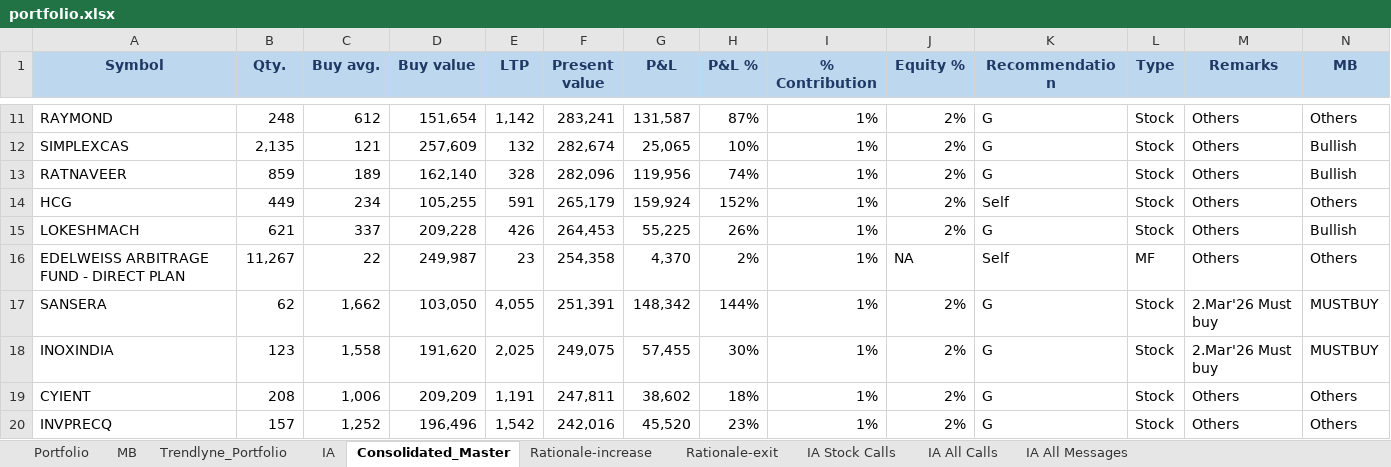
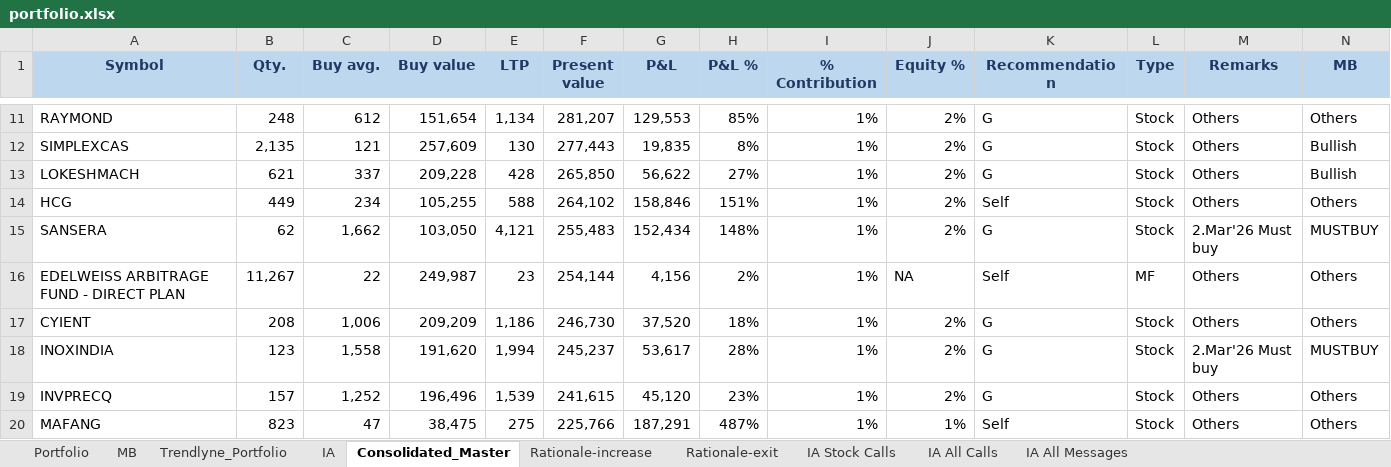
Before and after one commit to kvector0001/STT-Dashboard, an Excel workbook: data/portfolio.xlsx, sheet Consolidated_Master, drawn as a sheet; only a part is shown, gaps mark what is left out; values as stored, in another font and other column widths than the file's, no borders; charts and pictures and conditional formats not drawn; removed rows and columns are numbered as before the commit, all else as after; the diff covers the shown part only; the diff names each change by its address in the sheet, - before the commit and + after, or states it on an @@ line.

```diff
--- a/data/portfolio.xlsx (sheet Consolidated_Master)
+++ b/data/portfolio.xlsx (sheet Consolidated_Master)
-E11 (LTP): 1,142
+E11 (LTP): 1,134
-F11 (Present value): 283,241
+F11 (Present value): 281,207
-G11 (P&L): 131,587
+G11 (P&L): 129,553
-H11 (P&L %): 87%
+H11 (P&L %): 85%
-E12 (LTP): 132
+E12 (LTP): 130
-F12 (Present value): 282,674
+F12 (Present value): 277,443
-G12 (P&L): 25,065
+G12 (P&L): 19,835
-H12 (P&L %): 10%
+H12 (P&L %): 8%
-row 13: RATNAVEER | 859 | 189 | 162,140 | 328 | 282,096 | 119,956 | 74% | 1% | 2% | G | Stock | Others | Bullish
-row 14: HCG | 449 | 234 | 105,255 | 591 | 265,179 | 159,924 | 152% | 1% | 2% | Self | Stock | Others | Others
-E13 (LTP): 426
+E13 (LTP): 428
-F13 (Present value): 264,453
+F13 (Present value): 265,850
-G13 (P&L): 55,225
+G13 (P&L): 56,622
-H13 (P&L %): 26%
+H13 (P&L %): 27%
-row 16: EDELWEISS ARBITRAGE FUND - DIRECT PLAN | 11,267 | 22 | 249,987 | 23 | 254,358 | 4,370 | 2% | 1% | NA | Self | MF | Others | Others
+row 14: HCG | 449 | 234 | 105,255 | 588 | 264,102 | 158,846 | 151% | 1% | 2% | Self | Stock | Others | Others
-E15 (LTP): 4,055
+E15 (LTP): 4,121
-F15 (Present value): 251,391
+F15 (Present value): 255,483
-G15 (P&L): 148,342
+G15 (P&L): 152,434
-H15 (P&L %): 144%
+H15 (P&L %): 148%
-row 18: INOXINDIA | 123 | 1,558 | 191,620 | 2,025 | 249,075 | 57,455 | 30% | 1% | 2% | G | Stock | 2.Mar'26 Must buy | MUSTBUY
+row 16: EDELWEISS ARBITRAGE FUND - DIRECT PLAN | 11,267 | 22 | 249,987 | 23 | 254,144 | 4,156 | 2% | 1% | NA | Self | MF | Others | Others
-E17 (LTP): 1,191
+E17 (LTP): 1,186
-F17 (Present value): 247,811
+F17 (Present value): 246,730
-G17 (P&L): 38,602
+G17 (P&L): 37,520
+row 18: INOXINDIA | 123 | 1,558 | 191,620 | 1,994 | 245,237 | 53,617 | 28% | 1% | 2% | G | Stock | 2.Mar'26 Must buy | MUSTBUY
-E19 (LTP): 1,542
+E19 (LTP): 1,539
-F19 (Present value): 242,016
+F19 (Present value): 241,615
-G19 (P&L): 45,520
+G19 (P&L): 45,120
+row 20: MAFANG | 823 | 47 | 38,475 | 275 | 225,766 | 187,291 | 487% | 1% | 1% | Self | Stock | Others | Others
```
Also changed, not shown: 37 added rows, 36 removed rows and 443 edited cells elsewhere in this sheet, sheet Portfolio, sheet IA, sheet Trendlyne_Portfolio, sheet MB, 3 other files.
